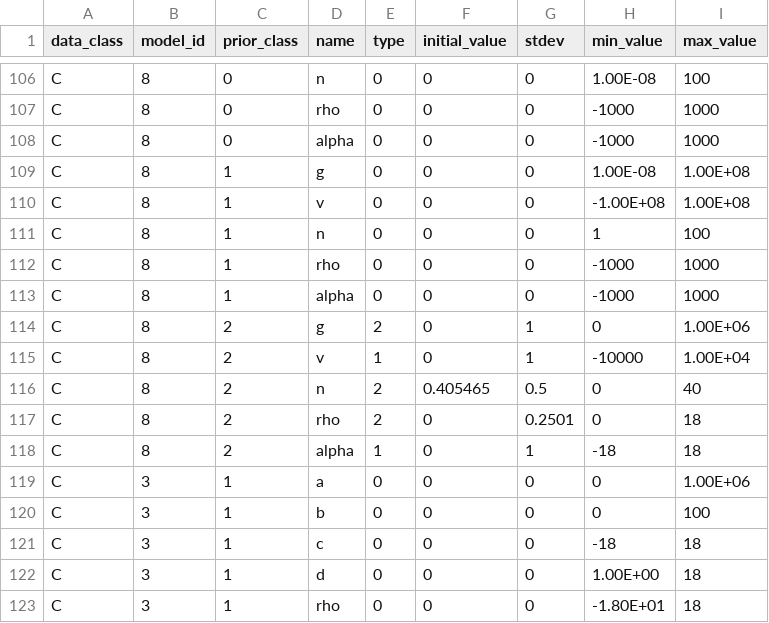
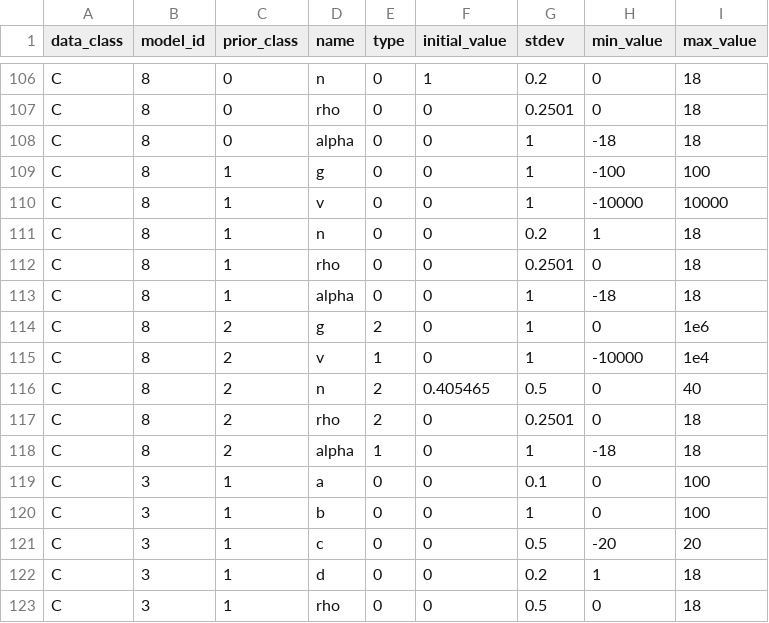
Before and after one commit to shapiromatron/bmds, a CSV file: bmds/bmds3/types/priors.csv, drawn as a sheet; only a part is shown, gaps mark what is left out; the diff covers the shown part only; the diff names each change by its address in the sheet, - before the commit and + after, or states it on an @@ line.

```diff
--- a/bmds/bmds3/types/priors.csv
+++ b/bmds/bmds3/types/priors.csv
-F106 (initial_value): 0
+F106 (initial_value): 1
-G106 (stdev): 0
+G106 (stdev): 0.2
-H106 (min_value): 1.00E-08
+H106 (min_value): 0
-I106 (max_value): 100
+I106 (max_value): 18
-G107 (stdev): 0
+G107 (stdev): 0.2501
-H107 (min_value): -1000
+H107 (min_value): 0
-I107:I108 (max_value): 1000
+I107:I108 (max_value): 18
-G108:G110 (stdev): 0
+G108:G110 (stdev): 1
-H108 (min_value): -1000
+H108 (min_value): -18
-H109 (min_value): 1.00E-08
+H109 (min_value): -100
-I109 (max_value): 1.00E+08
+I109 (max_value): 100
-H110 (min_value): -1.00E+08
+H110 (min_value): -10000
-I110 (max_value): 1.00E+08
+I110 (max_value): 10000
-G111 (stdev): 0
+G111 (stdev): 0.2
-I111 (max_value): 100
+I111 (max_value): 18
-G112 (stdev): 0
+G112 (stdev): 0.2501
-H112 (min_value): -1000
+H112 (min_value): 0
-I112:I113 (max_value): 1000
+I112:I113 (max_value): 18
-G113 (stdev): 0
+G113 (stdev): 1
-H113 (min_value): -1000
+H113 (min_value): -18
-I114 (max_value): 1.00E+06
+I114 (max_value): 1e6
-I115 (max_value): 1.00E+04
+I115 (max_value): 1e4
-G119 (stdev): 0
+G119 (stdev): 0.1
-I119 (max_value): 1.00E+06
+I119 (max_value): 100
-G120 (stdev): 0
+G120 (stdev): 1
-G121 (stdev): 0
+G121 (stdev): 0.5
-H121 (min_value): -18
+H121 (min_value): -20
-I121 (max_value): 18
+I121 (max_value): 20
-G122 (stdev): 0
+G122 (stdev): 0.2
-H122 (min_value): 1.00E+00
+H122 (min_value): 1
-G123 (stdev): 0
+G123 (stdev): 0.5
-H123 (min_value): -1.80E+01
+H123 (min_value): 0
```
Also changed, not shown: 133 edited cells elsewhere in this file, 2 other files.
